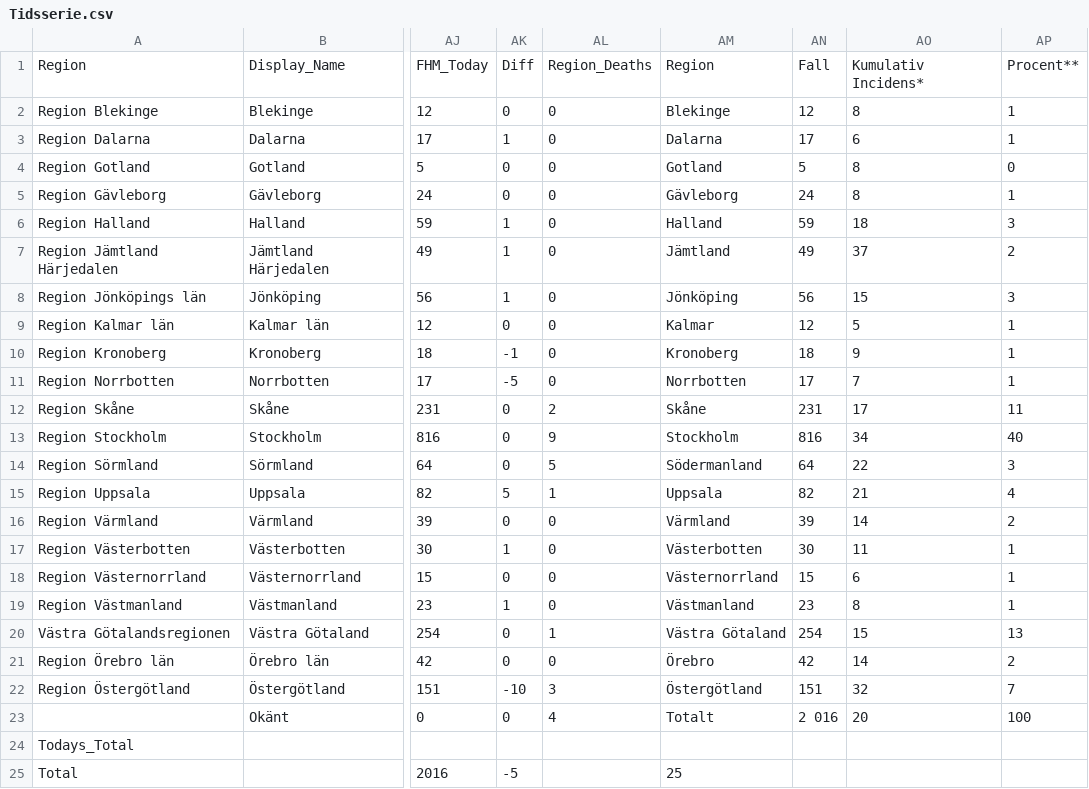
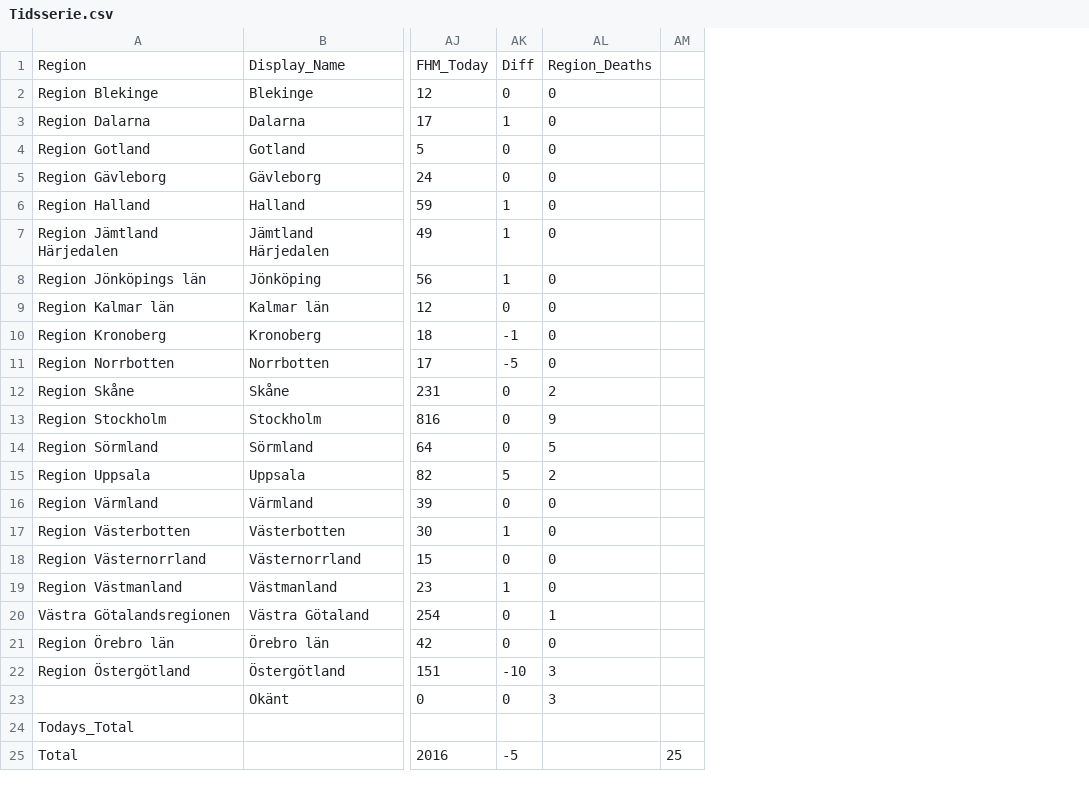
Before and after one commit to elinlutz/gatsby-map, a CSV file: src/data/Tidsserie.csv, drawn as a sheet; only a part is shown, gaps mark what is left out; removed rows and columns are numbered as before the commit, all else as after; the diff names each change by its address in the sheet, - before the commit and + after, or states it on an @@ line.

Commit message:
Update

```diff
--- a/src/data/Tidsserie.csv
+++ b/src/data/Tidsserie.csv
-column AM, rows 1-25: Region | Blekinge | Dalarna | Gotland | Gävleborg | Halland | Jämtland | Jönköping | Kalmar | Kronoberg | Norrbotten | Skåne | Stockholm | Södermanland | Uppsala | Värmland | Västerbotten | Västernorrland | Västmanland | Västra Götaland | Örebro | Östergötland | Totalt |  | 25
-column AN, rows 1-23: Fall | 12 | 17 | 5 | 24 | 59 | 49 | 56 | 12 | 18 | 17 | 231 | 816 | 64 | 82 | 39 | 30 | 15 | 23 | 254 | 42 | 151 | 2 016
-column AO, rows 1-23: Kumulativ Incidens* | 8 | 6 | 8 | 8 | 18 | 37 | 15 | 5 | 9 | 7 | 17 | 34 | 22 | 21 | 14 | 11 | 6 | 8 | 15 | 14 | 32 | 20
-column AP, rows 1-23: Procent** | 1 | 1 | 0 | 1 | 3 | 2 | 3 | 1 | 1 | 1 | 11 | 40 | 3 | 4 | 2 | 1 | 1 | 1 | 13 | 2 | 7 | 100
+column AM, row 25: 25
-AL15: 1
+AL15: 2
-AL23: 4
+AL23: 3
```
